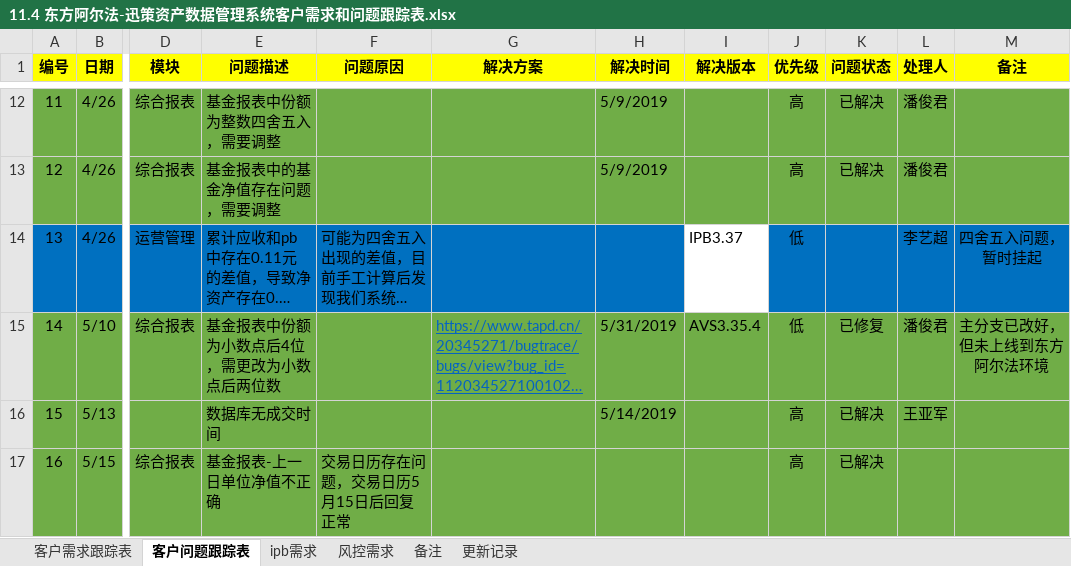
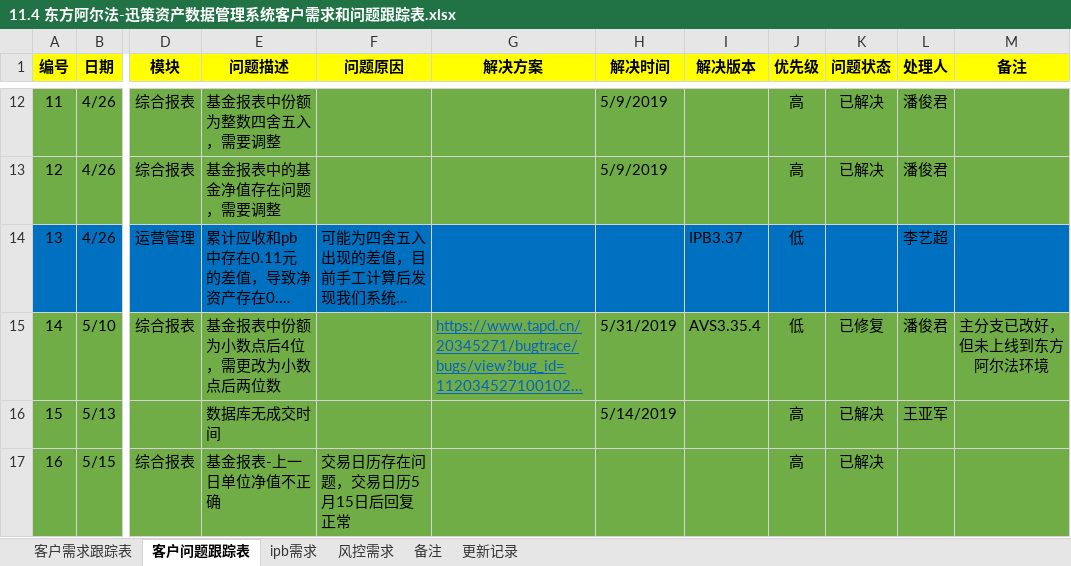
Before and after one commit to ipb-team/IPB-Notes, an Excel workbook: 11.4 东方阿尔法-迅策资产数据管理系统客户需求和问题跟踪表.xlsx, sheet 客户问题跟踪表, drawn as a sheet; only a part is shown, gaps mark what is left out; long unchanged cells end in …; values as stored, in another font and other column widths than the file's, no borders; the diff names each change by its address in the sheet, - before the commit and + after, or states it on an @@ line.

Commit message:
确定排期

```diff
--- a/11.4 东方阿尔法-迅策资产数据管理系统客户需求和问题跟踪表.xlsx (sheet 客户问题跟踪表)
+++ b/11.4 东方阿尔法-迅策资产数据管理系统客户需求和问题跟踪表.xlsx (sheet 客户问题跟踪表)
-I14 fill: none
+I14 fill: #0070C0
-M14 (备注): 四舍五入问题，暂时挂起
+M14 (备注): (empty)
```
